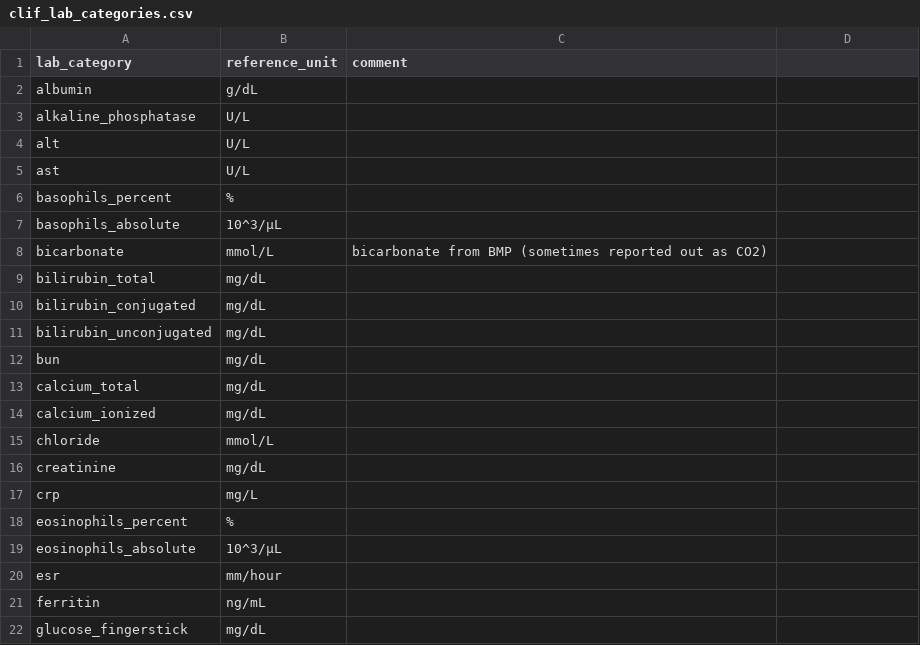
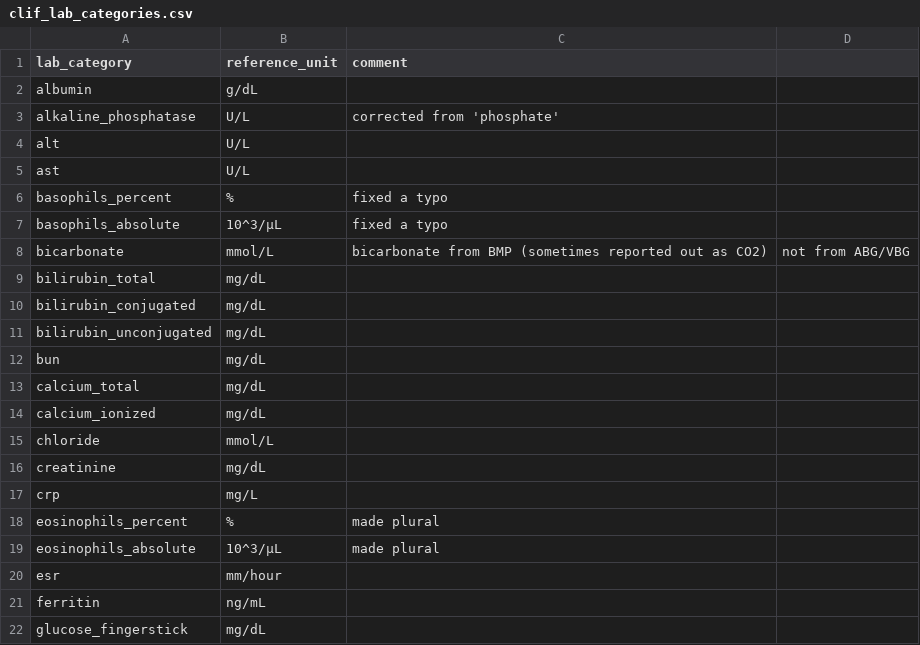
Before and after one commit to clif-consortium/CLIF, a CSV file: mCIDE/clif_lab_categories.csv, drawn as a sheet; only a part is shown.

Commit message:
Update clif_lab_categories.csv

```diff
--- a/mCIDE/clif_lab_categories.csv
+++ b/mCIDE/clif_lab_categories.csv
@@ -2,8 +2,8 @@
 albumin,g/dL,
-alkaline_phosphatase,U/L,
+alkaline_phosphatase,U/L,corrected from 'phosphate'
 alt,U/L,
 ast,U/L,
-basophils_percent,%,
-basophils_absolute,10^3/µL,
-bicarbonate,mmol/L,bicarbonate from BMP (sometimes reported out as CO2)
+basophils_percent,%,fixed a typo
+basophils_absolute,10^3/µL,fixed a typo
+bicarbonate,mmol/L,bicarbonate from BMP (sometimes reported out as CO2), not from ABG/VBG
 bilirubin_total,mg/dL,
@@ -17,4 +17,4 @@ creatinine,mg/dL,
 crp,mg/L,
-eosinophils_percent,%,
-eosinophils_absolute,10^3/µL,
+eosinophils_percent,%,made plural
+eosinophils_absolute,10^3/µL,made plural
 esr,mm/hour,
```
